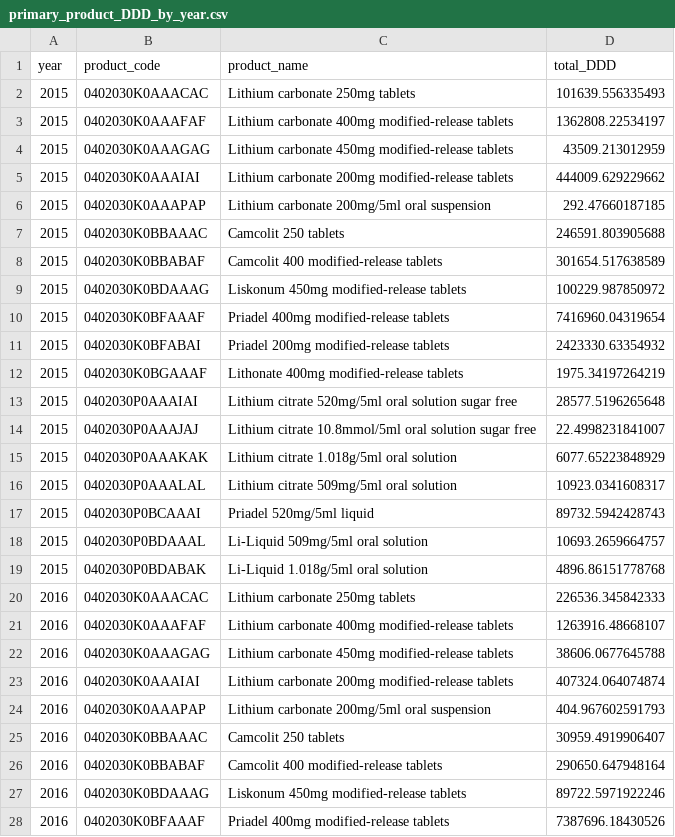
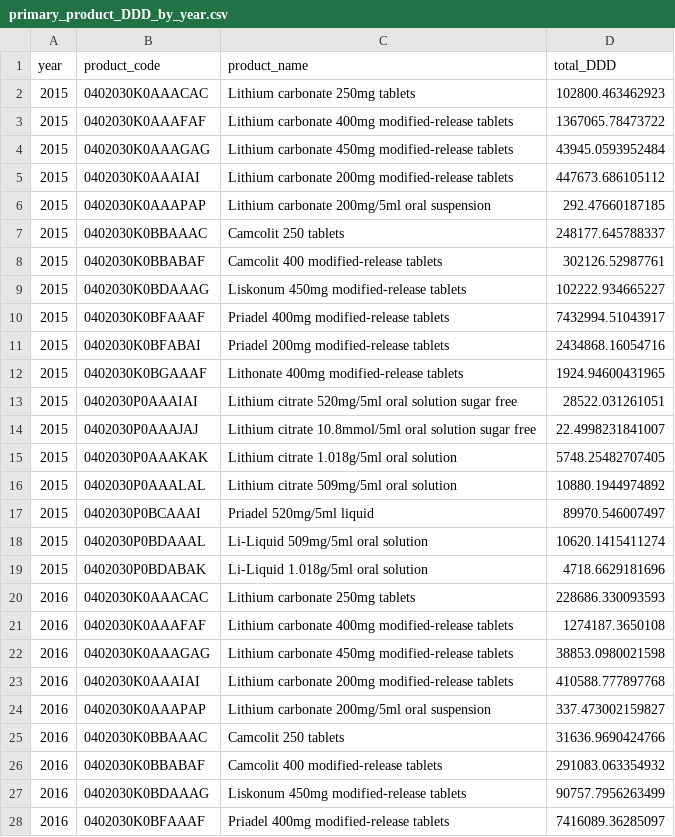
Before and after one commit to bennettoxford/lithium_project25, a CSV file: output/data/primary_product_DDD_by_year.csv, drawn as a sheet; only a part is shown; the diff covers the shown part only.

```diff
--- a/output/data/primary_product_DDD_by_year.csv
+++ b/output/data/primary_product_DDD_by_year.csv
@@ -1,28 +1,28 @@
 "year","product_code","product_name","total_DDD"
-2015,"0402030K0AAACAC","Lithium carbonate 250mg tablets",101639.556335493
-2015,"0402030K0AAAFAF","Lithium carbonate 400mg modified-release tablets",1362808.22534197
-2015,"0402030K0AAAGAG","Lithium carbonate 450mg modified-release tablets",43509.213012959
-2015,"0402030K0AAAIAI","Lithium carbonate 200mg modified-release tablets",444009.629229662
+2015,"0402030K0AAACAC","Lithium carbonate 250mg tablets",102800.463462923
+2015,"0402030K0AAAFAF","Lithium carbonate 400mg modified-release tablets",1367065.78473722
+2015,"0402030K0AAAGAG","Lithium carbonate 450mg modified-release tablets",43945.0593952484
+2015,"0402030K0AAAIAI","Lithium carbonate 200mg modified-release tablets",447673.686105112
 2015,"0402030K0AAAPAP","Lithium carbonate 200mg/5ml oral suspension",292.47660187185
-2015,"0402030K0BBAAAC","Camcolit 250 tablets",246591.803905688
-2015,"0402030K0BBABAF","Camcolit 400 modified-release tablets",301654.517638589
-2015,"0402030K0BDAAAG","Liskonum 450mg modified-release tablets",100229.987850972
-2015,"0402030K0BFAAAF","Priadel 400mg modified-release tablets",7416960.04319654
-2015,"0402030K0BFABAI","Priadel 200mg modified-release tablets",2423330.63354932
-2015,"0402030K0BGAAAF","Lithonate 400mg modified-release tablets",1975.34197264219
-2015,"0402030P0AAAIAI","Lithium citrate 520mg/5ml oral solution sugar free",28577.5196265648
+2015,"0402030K0BBAAAC","Camcolit 250 tablets",248177.645788337
+2015,"0402030K0BBABAF","Camcolit 400 modified-release tablets",302126.52987761
+2015,"0402030K0BDAAAG","Liskonum 450mg modified-release tablets",102222.934665227
+2015,"0402030K0BFAAAF","Priadel 400mg modified-release tablets",7432994.51043917
+2015,"0402030K0BFABAI","Priadel 200mg modified-release tablets",2434868.16054716
+2015,"0402030K0BGAAAF","Lithonate 400mg modified-release tablets",1924.94600431965
+2015,"0402030P0AAAIAI","Lithium citrate 520mg/5ml oral solution sugar free",28522.031261051
 2015,"0402030P0AAAJAJ","Lithium citrate 10.8mmol/5ml oral solution sugar free",22.4998231841007
-2015,"0402030P0AAAKAK","Lithium citrate 1.018g/5ml oral solution",6077.65223848929
-2015,"0402030P0AAALAL","Lithium citrate 509mg/5ml oral solution",10923.0341608317
-2015,"0402030P0BCAAAI","Priadel 520mg/5ml liquid",89732.5942428743
-2015,"0402030P0BDAAAL","Li-Liquid 509mg/5ml oral solution",10693.2659664757
-2015,"0402030P0BDABAK","Li-Liquid 1.018g/5ml oral solution",4896.86151778768
-2016,"0402030K0AAACAC","Lithium carbonate 250mg tablets",226536.345842333
-2016,"0402030K0AAAFAF","Lithium carbonate 400mg modified-release tablets",1263916.48668107
-2016,"0402030K0AAAGAG","Lithium carbonate 450mg modified-release tablets",38606.0677645788
-2016,"0402030K0AAAIAI","Lithium carbonate 200mg modified-release tablets",407324.064074874
-2016,"0402030K0AAAPAP","Lithium carbonate 200mg/5ml oral suspension",404.967602591793
-2016,"0402030K0BBAAAC","Camcolit 250 tablets",30959.4919906407
-2016,"0402030K0BBABAF","Camcolit 400 modified-release tablets",290650.647948164
-2016,"0402030K0BDAAAG","Liskonum 450mg modified-release tablets",89722.5971922246
-2016,"0402030K0BFAAAF","Priadel 400mg modified-release tablets",7387696.18430526
+2015,"0402030P0AAAKAK","Lithium citrate 1.018g/5ml oral solution",5748.25482707405
+2015,"0402030P0AAALAL","Lithium citrate 509mg/5ml oral solution",10880.1944974892
+2015,"0402030P0BCAAAI","Priadel 520mg/5ml liquid",89970.546007497
+2015,"0402030P0BDAAAL","Li-Liquid 509mg/5ml oral solution",10620.1415411274
+2015,"0402030P0BDABAK","Li-Liquid 1.018g/5ml oral solution",4718.6629181696
+2016,"0402030K0AAACAC","Lithium carbonate 250mg tablets",228686.330093593
+2016,"0402030K0AAAFAF","Lithium carbonate 400mg modified-release tablets",1274187.3650108
+2016,"0402030K0AAAGAG","Lithium carbonate 450mg modified-release tablets",38853.0980021598
+2016,"0402030K0AAAIAI","Lithium carbonate 200mg modified-release tablets",410588.777897768
+2016,"0402030K0AAAPAP","Lithium carbonate 200mg/5ml oral suspension",337.473002159827
+2016,"0402030K0BBAAAC","Camcolit 250 tablets",31636.9690424766
+2016,"0402030K0BBABAF","Camcolit 400 modified-release tablets",291083.063354932
+2016,"0402030K0BDAAAG","Liskonum 450mg modified-release tablets",90757.7956263499
+2016,"0402030K0BFAAAF","Priadel 400mg modified-release tablets",7416089.36285097
```
Also changed, not shown: 113 edited cells elsewhere in this file, output/data/combined_regional_by_care_2024.csv, output/data/combined_regional_by_care_2024_primary.csv, 20 other files.
